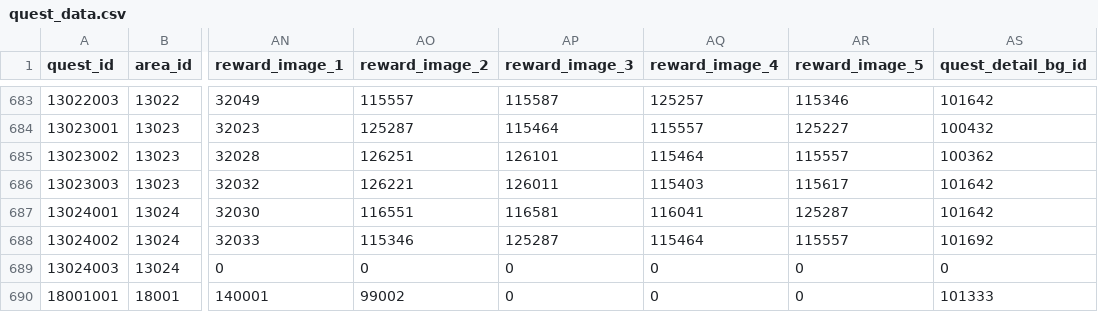
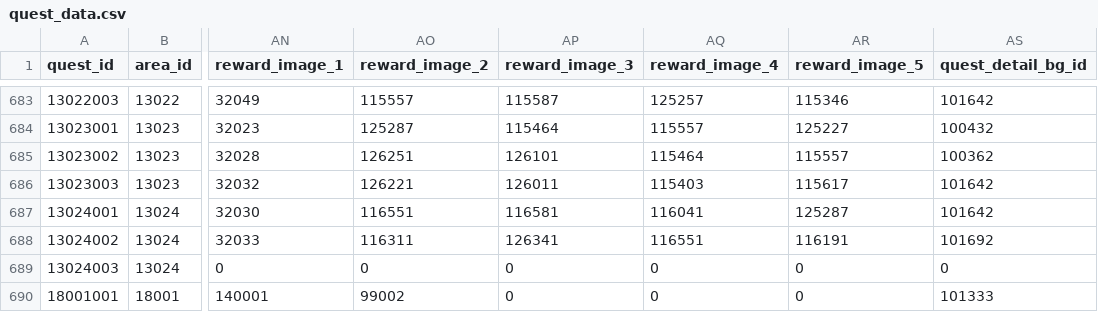
Before and after one commit to KiruyaMomochi/RediveData, a CSV file: db/csv/quest_data.csv, drawn as a sheet; only a part is shown, gaps mark what is left out; the diff names each change by its address in the sheet, - before the commit and + after, or states it on an @@ line.

```diff
--- a/db/csv/quest_data.csv
+++ b/db/csv/quest_data.csv
-AO688 (reward_image_2): 115346
+AO688 (reward_image_2): 116311
-AP688 (reward_image_3): 125287
+AP688 (reward_image_3): 126341
-AQ688 (reward_image_4): 115464
+AQ688 (reward_image_4): 116551
-AR688 (reward_image_5): 115557
+AR688 (reward_image_5): 116191
```
Also changed, not shown: 1 other file.
